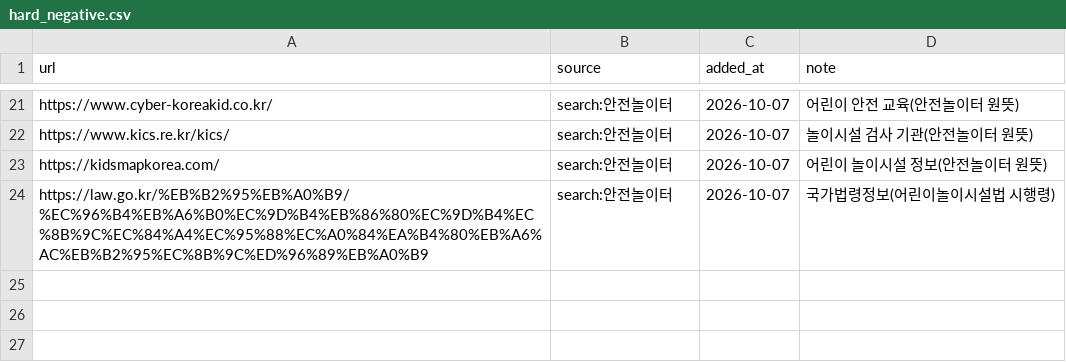
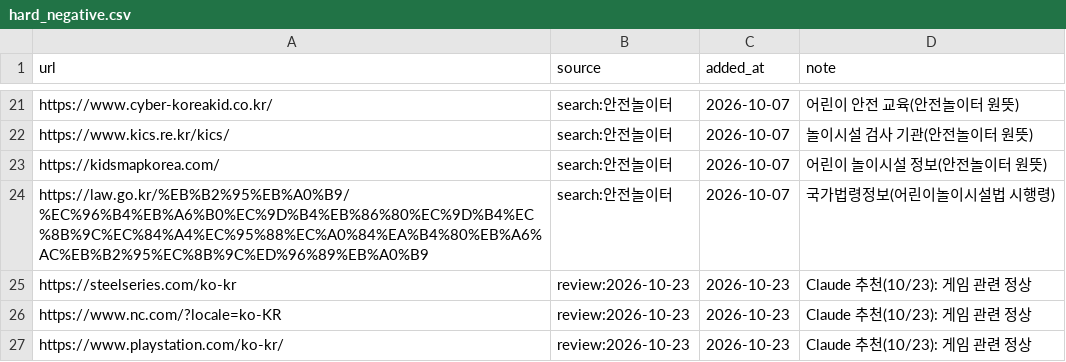
Before and after one commit to Holy-Min/gambling-content-detection, a CSV file: seeds/hard_negative.csv, drawn as a sheet; only a part is shown, gaps mark what is left out; the diff names each change by its address in the sheet, - before the commit and + after, or states it on an @@ line.

```diff
--- a/seeds/hard_negative.csv
+++ b/seeds/hard_negative.csv
+row 25: https://steelseries.com/ko-kr | review:2026-10-23 | 2026-10-23 | Claude 추천(10/23): 게임 관련 정상
+row 26: https://www.nc.com/?locale=ko-KR | review:2026-10-23 | 2026-10-23 | Claude 추천(10/23): 게임 관련 정상
+row 27: https://www.playstation.com/ko-kr/ | review:2026-10-23 | 2026-10-23 | Claude 추천(10/23): 게임 관련 정상
```
Also changed, not shown: seeds/candidates.csv, seeds/community_lists.csv, 1 other file.
